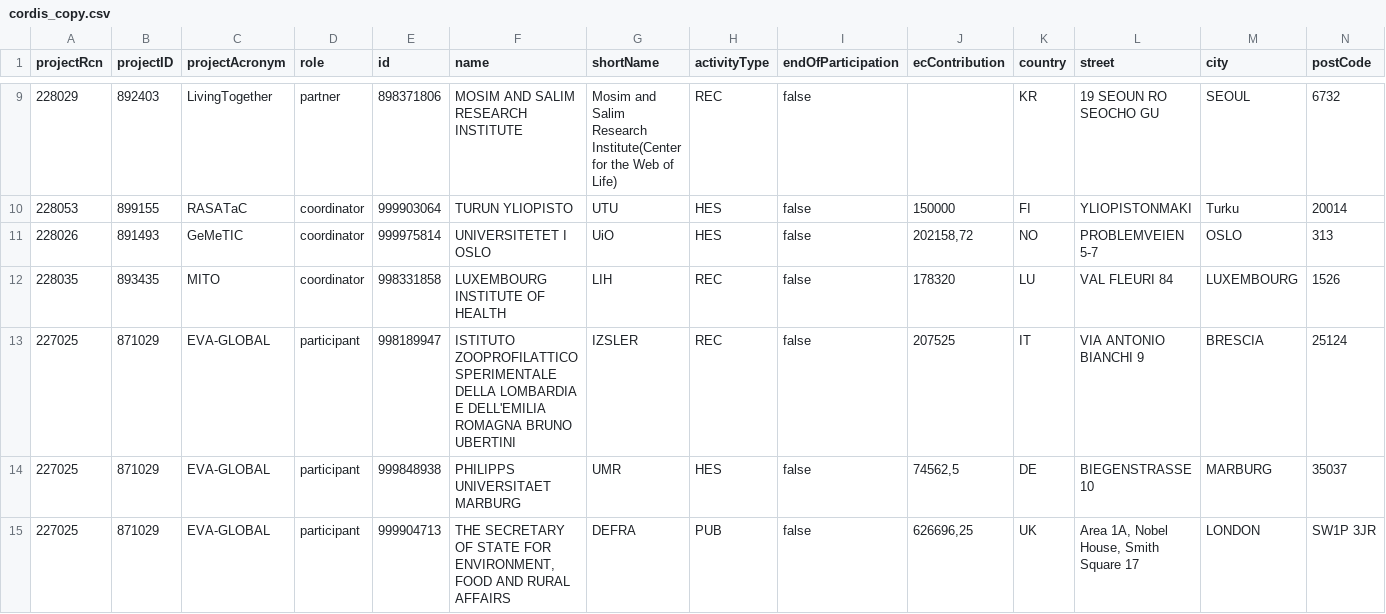
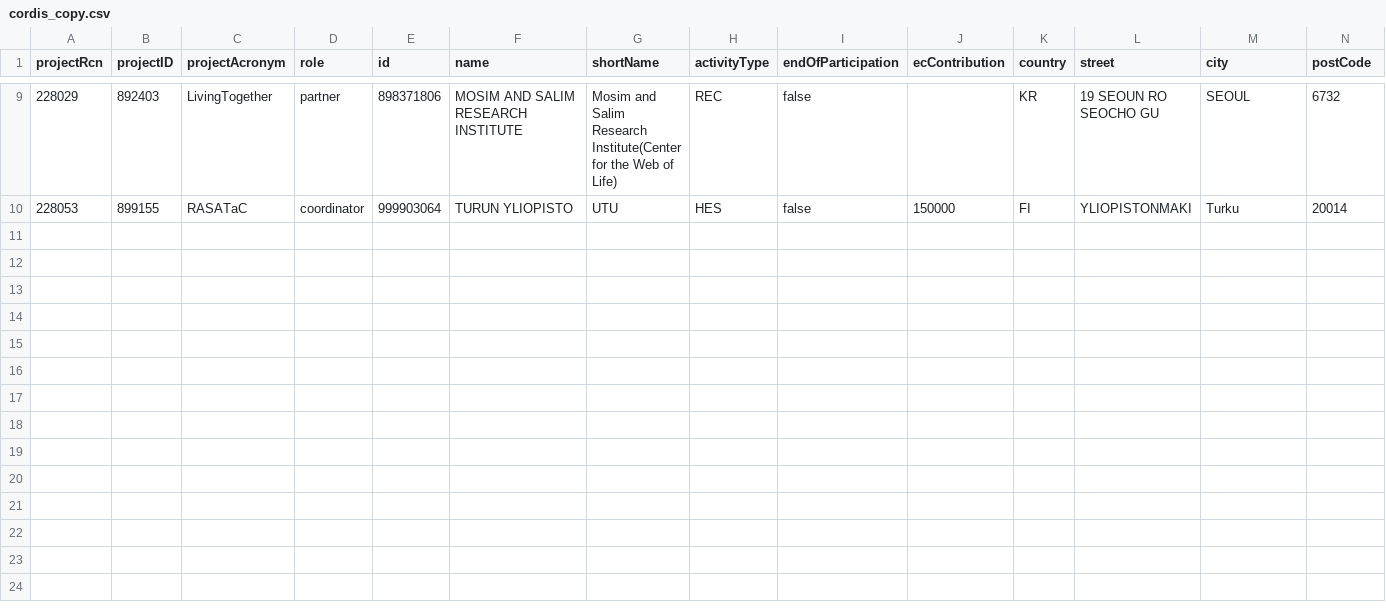
Before and after one commit to banqusli/Knowledge_graph, a CSV file: knowledge_graph/csv/cordis_copy.csv, drawn as a sheet; only a part is shown, gaps mark what is left out; rows hold the shown columns only; the diff covers the shown part only; the diff names each change by its address in the sheet, - before the commit and + after, or states it on an @@ line.

Commit message:
reduce data to clear display on view

```diff
--- a/knowledge_graph/csv/cordis_copy.csv
+++ b/knowledge_graph/csv/cordis_copy.csv
-row 11: 228026 | 891493 | GeMeTIC | coordinator | 999975814 | UNIVERSITETET I OSLO | UiO | HES | false | 202158,72 | NO | PROBLEMVEIEN 5-7 | OSLO | 313
-row 12: 228035 | 893435 | MITO | coordinator | 998331858 | LUXEMBOURG INSTITUTE OF HEALTH | LIH | REC | false | 178320 | LU | VAL FLEURI 84 | LUXEMBOURG | 1526
-row 13: 227025 | 871029 | EVA-GLOBAL | participant | 998189947 | ISTITUTO ZOOPROFILATTICO SPERIMENTALE DELLA LOMBARDIA E DELL'EMILIA ROMAGNA BRUNO UBERTINI | IZSLER | REC | false | 207525 | IT | VIA ANTONIO BIANCHI 9 | BRESCIA | 25124
-row 14: 227025 | 871029 | EVA-GLOBAL | participant | 999848938 | PHILIPPS UNIVERSITAET MARBURG | UMR | HES | false | 74562,5 | DE | BIEGENSTRASSE 10 | MARBURG | 35037
-row 15: 227025 | 871029 | EVA-GLOBAL | participant | 999904713 | THE SECRETARY OF STATE FOR ENVIRONMENT, FOOD AND RURAL AFFAIRS | DEFRA | PUB | false | 626696,25 | UK | Area 1A, Nobel House, Smith Square 17 | LONDON | SW1P 3JR
```
Also changed, not shown: 5 removed rows elsewhere in this file.
